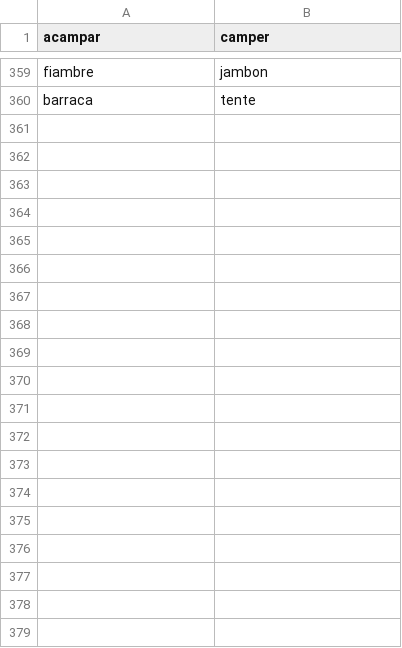
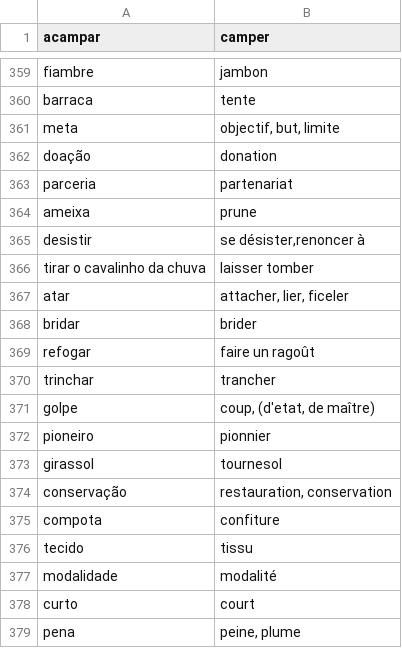
Before and after one commit to fgiannesini/Reminder, a CSV file: src/main/resources/dictionary.csv, drawn as a sheet; only a part is shown, gaps mark what is left out; the diff covers the shown part only; the diff names each change by its address in the sheet, - before the commit and + after, or states it on an @@ line.

Commit message:
Add new words

```diff
--- a/src/main/resources/dictionary.csv
+++ b/src/main/resources/dictionary.csv
+row 361: meta | objectif, but, limite
+row 362: doação | donation
+row 363: parceria | partenariat
+row 364: ameixa | prune
+row 365: desistir | se désister,renoncer à
+row 366: tirar o cavalinho da chuva | laisser tomber
+row 367: atar | attacher, lier, ficeler
+row 368: bridar | brider
+row 369: refogar | faire un ragoût
+row 370: trinchar | trancher
+row 371: golpe | coup, (d'etat, de maître)
+row 372: pioneiro | pionnier
+row 373: girassol | tournesol
+row 374: conservação | restauration, conservation
+row 375: compota | confiture
+row 376: tecido | tissu
+row 377: modalidade | modalité
+row 378: curto | court
+row 379: pena | peine, plume
```
Also changed, not shown: 30 added rows elsewhere in this file.
